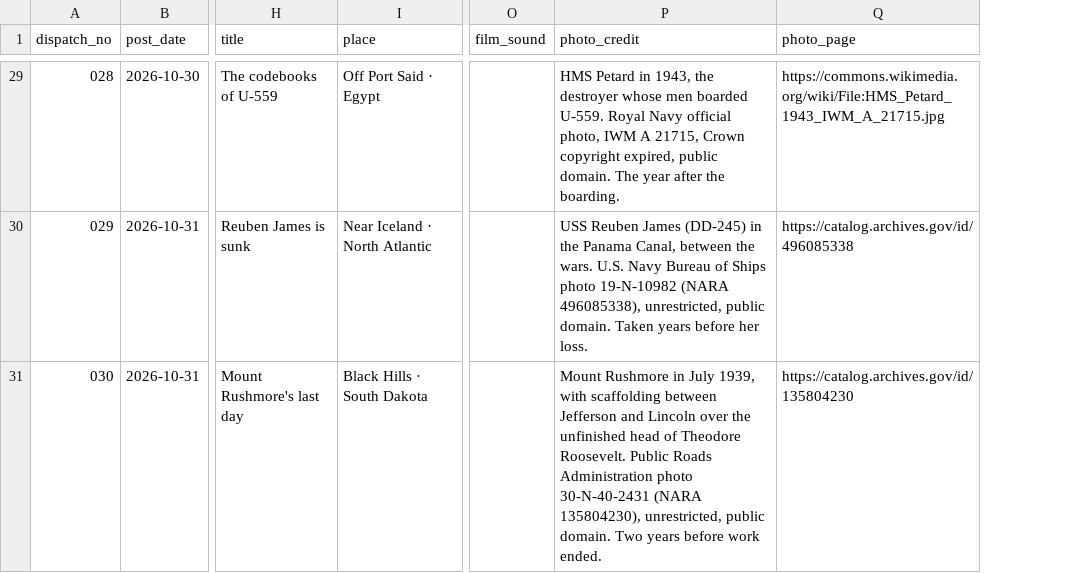
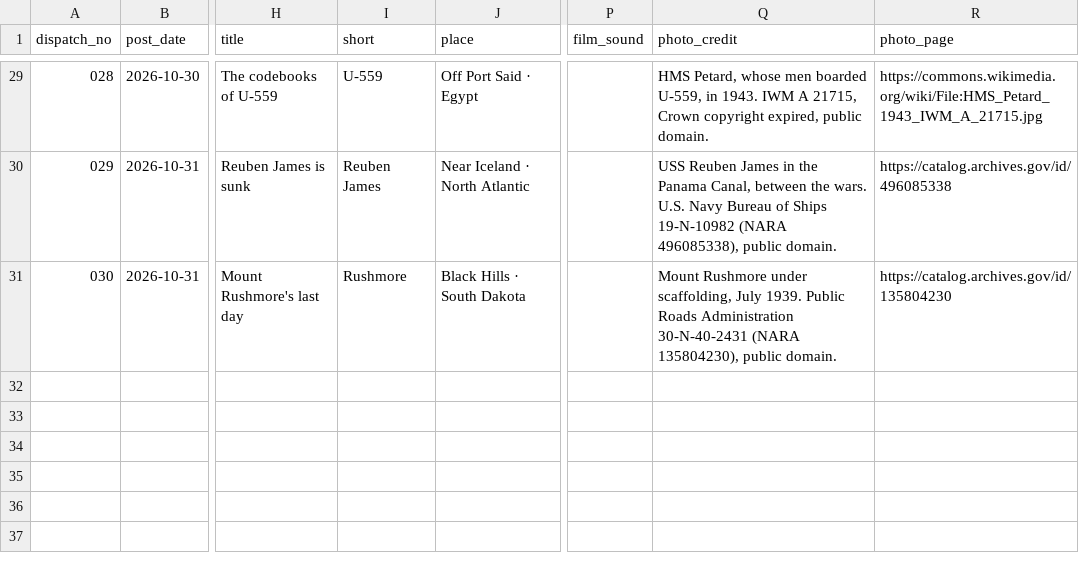
Before and after one commit to ww2dispatches/ww2dispatches-cards, a CSV file: log/series-log.csv, drawn as a sheet; only a part is shown, gaps mark what is left out; addresses are those after the commit; the diff covers the shown part only; the diff names each change by its address in the sheet, - before the commit and + after, or states it on an @@ line.

```diff
--- a/log/series-log.csv
+++ b/log/series-log.csv
+column I (short), rows 29-31: U-559 | Reuben James | Rushmore
-Q29 (photo_credit): HMS Petard in 1943, the destroyer whose men boarded U-559. Royal Navy official photo, IWM A 21715, Crown copyright expired, public domain. The year after the boarding.
+Q29 (photo_credit): HMS Petard, whose men boarded U-559, in 1943. IWM A 21715, Crown copyright expired, public domain.
-Q30 (photo_credit): …Reuben James (DD-245) in the Panama Canal, between the wars. U.S. Navy Bureau of Ships photo 19-N-10982 (NARA 496085338), unrestricted, public domain. Taken years before her loss.
+Q30 (photo_credit): …Reuben James in the Panama Canal, between the wars. U.S. Navy Bureau of Ships 19-N-10982 (NARA 496085338), public domain.
-Q31 (photo_credit): Mount Rushmore in July 1939, with scaffolding between Jefferson and Lincoln over the unfinished head of Theodore Roosevelt. Public Roads Administration photo 30-N-40-2431 (NARA 135804230), unrestricted, public domain. Two years before work ended.
+Q31 (photo_credit): Mount Rushmore under scaffolding, July 1939. Public Roads Administration 30-N-40-2431 (NARA 135804230), public domain.
```
Also changed, not shown: 26 edited cells elsewhere in this file, log/namethis-log.csv, 42 other files.
